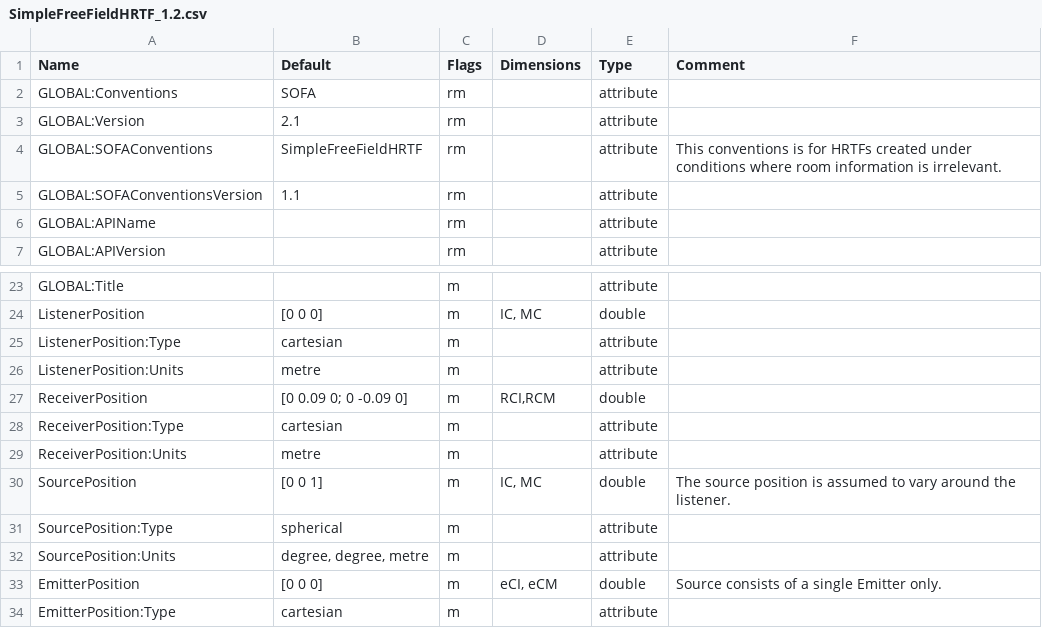
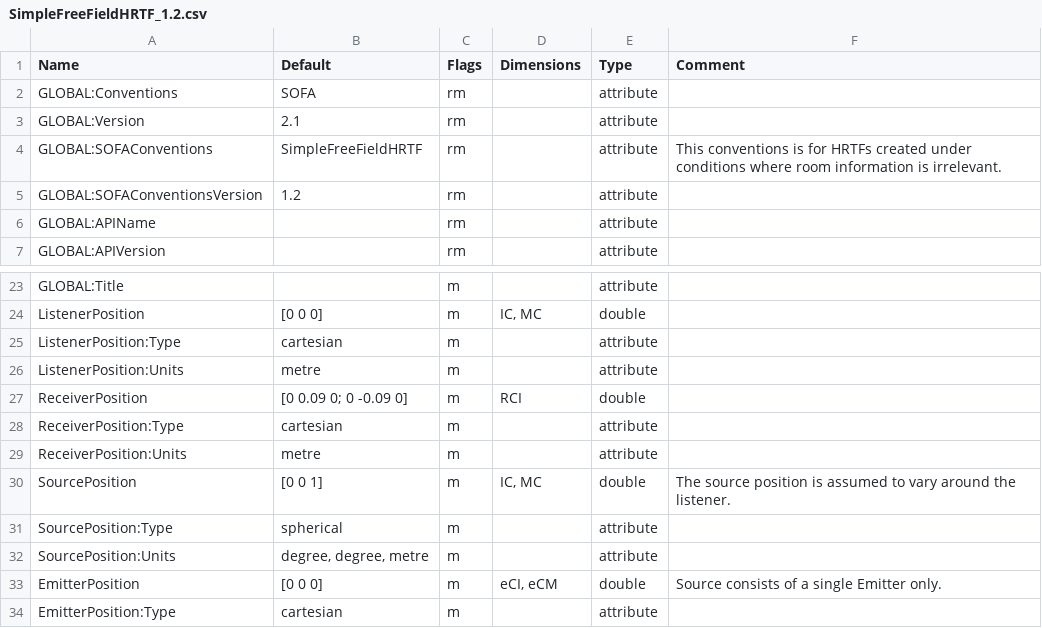
Before and after one commit to sofacoustics/SOFAtoolbox, a CSV file: SOFAtoolbox/conventions/SimpleFreeFieldHRTF_1.2.csv, drawn as a sheet; only a part is shown, gaps mark what is left out.

```diff
--- a/SOFAtoolbox/conventions/SimpleFreeFieldHRTF_1.2.csv
+++ b/SOFAtoolbox/conventions/SimpleFreeFieldHRTF_1.2.csv
@@ -4,3 +4,3 @@ GLOBAL:Version	2.1	rm	 	attribute
 GLOBAL:SOFAConventions	SimpleFreeFieldHRTF	rm	  	attribute	This conventions is for HRTFs created under conditions where room information is irrelevant.
-GLOBAL:SOFAConventionsVersion	1.1	rm	  	attribute
+GLOBAL:SOFAConventionsVersion	1.2	rm	  	attribute
 GLOBAL:APIName		rm	  	attribute
@@ -26,3 +26,3 @@ ListenerPosition:Type	cartesian	m	  	attribute
 ListenerPosition:Units	metre	m	  	attribute
-ReceiverPosition	[0 0.09 0; 0 -0.09 0]	m	RCI,RCM	double
+ReceiverPosition	[0 0.09 0; 0 -0.09 0]	m	RCI	double
 ReceiverPosition:Type	cartesian	m	  	attribute
```
Also changed, not shown: SOFAtoolbox/conventions/SimpleFreeFieldHRIR_1.1.csv, SOFAtoolbox/conventions/SimpleFreeFieldHRIR_1.2.csv, 3 other files.
